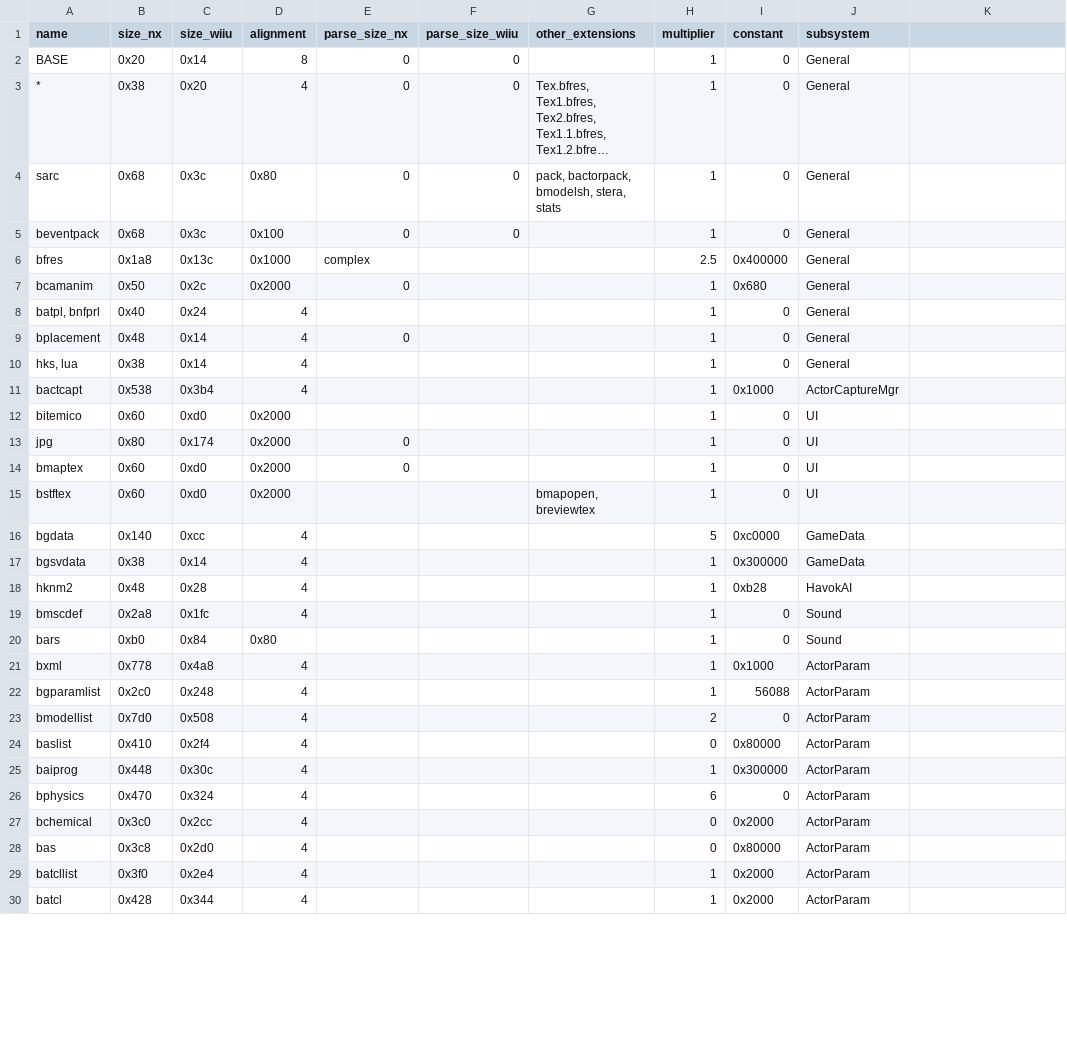
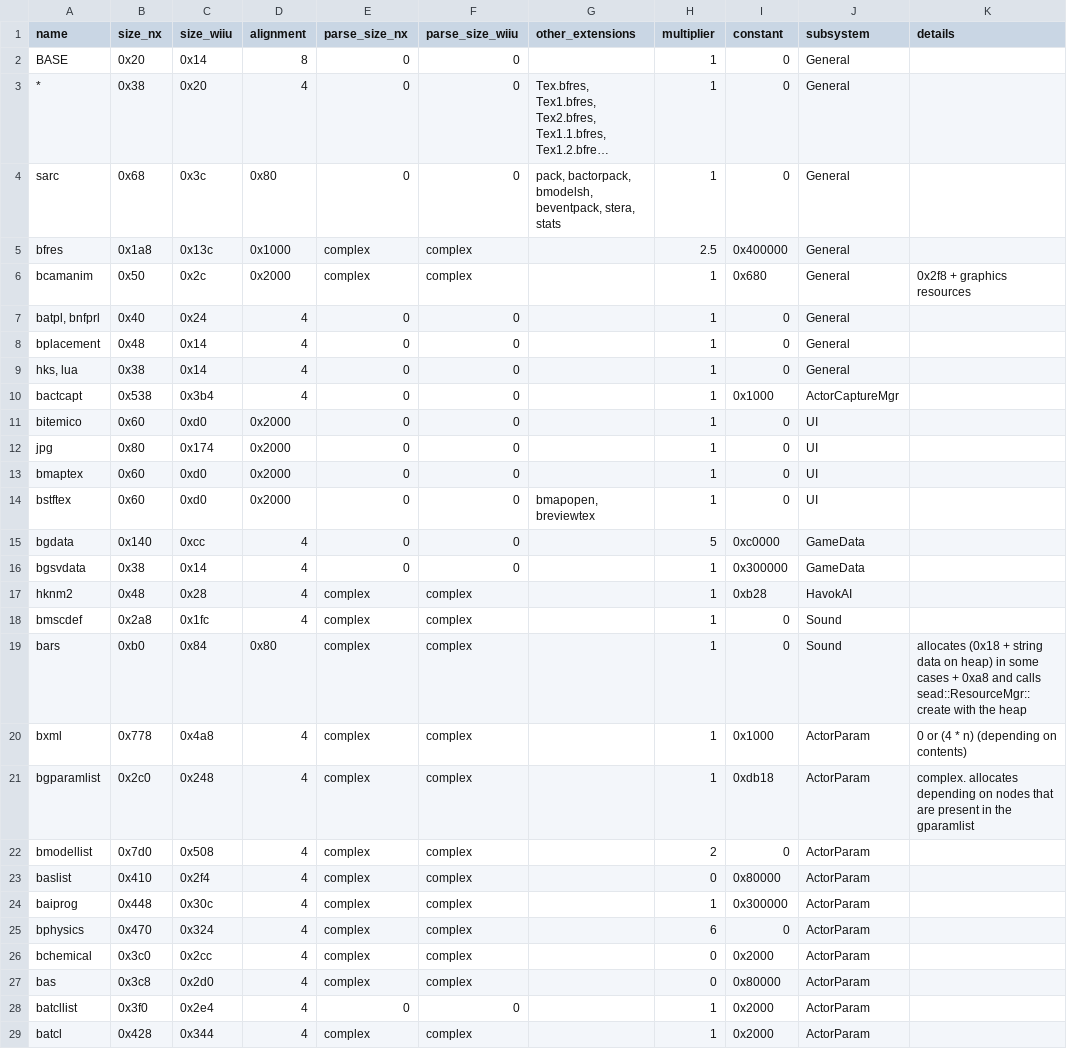
Before and after one commit to zeldamods/rstb, a TSV file: tools/resource_factory_info.tsv, drawn as a sheet; only a part is shown; long unchanged cells end in …; removed rows and columns are numbered as before the commit, all else as after; the diff covers the shown part only; the diff names each change by its address in the sheet, - before the commit and + after, or states it on an @@ line.

Commit message:
Update resource factory info

```diff
--- a/tools/resource_factory_info.tsv
+++ b/tools/resource_factory_info.tsv
-K1: (empty)
+K1: details
-G4 (other_extensions): …bactorpack, bmodelsh, stera, stats
+G4 (other_extensions): …bactorpack, bmodelsh, beventpack, stera, stats
-row 5: beventpack | 0x68 | 0x3c | 0x100 | 0 | 0 |  | 1 | 0 | General
-F5:F6 (parse_size_wiiu): (empty)
+F5:F6 (parse_size_wiiu): complex
-E6 (parse_size_nx): 0
+E6 (parse_size_nx): complex
-K6 (details): (empty)
+K6 (details): 0x2f8 + graphics resources
-E7 (parse_size_nx): (empty)
+E7 (parse_size_nx): 0
-F7:F16 (parse_size_wiiu): (empty)
+F7:F16 (parse_size_wiiu): 0
-E9:E11 (parse_size_nx): (empty)
+E9:E11 (parse_size_nx): 0
-E14:E16 (parse_size_nx): (empty)
+E14:E16 (parse_size_nx): 0
-E17:E27 (parse_size_nx): (empty)
+E17:E27 (parse_size_nx): complex
-F17:F27 (parse_size_wiiu): (empty)
+F17:F27 (parse_size_wiiu): complex
-K19 (details): (empty)
+K19 (details): allocates (0x18 + string data on heap) in some cases + 0xa8 and calls sead::ResourceMgr::create with the heap
-K20 (details): (empty)
+K20 (details): 0 or (4 * n) (depending on contents)
-I21 (constant): 56088
+I21 (constant): 0xdb18
-K21 (details): (empty)
+K21 (details): complex. allocates depending on nodes that are present in the gparamlist
-E28 (parse_size_nx): (empty)
+E28 (parse_size_nx): 0
-F28 (parse_size_wiiu): (empty)
+F28 (parse_size_wiiu): 0
-E29 (parse_size_nx): (empty)
+E29 (parse_size_nx): complex
-F29 (parse_size_wiiu): (empty)
+F29 (parse_size_wiiu): complex
```
Also changed, not shown: 51 edited cells elsewhere in this file.
